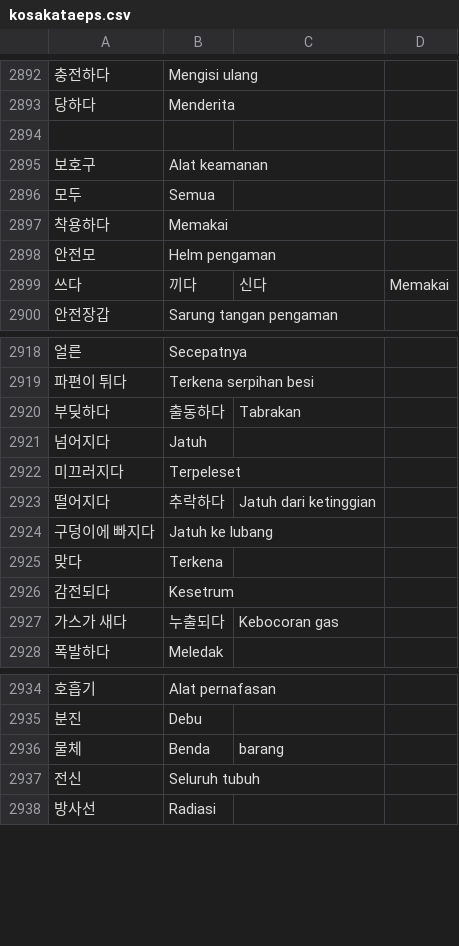
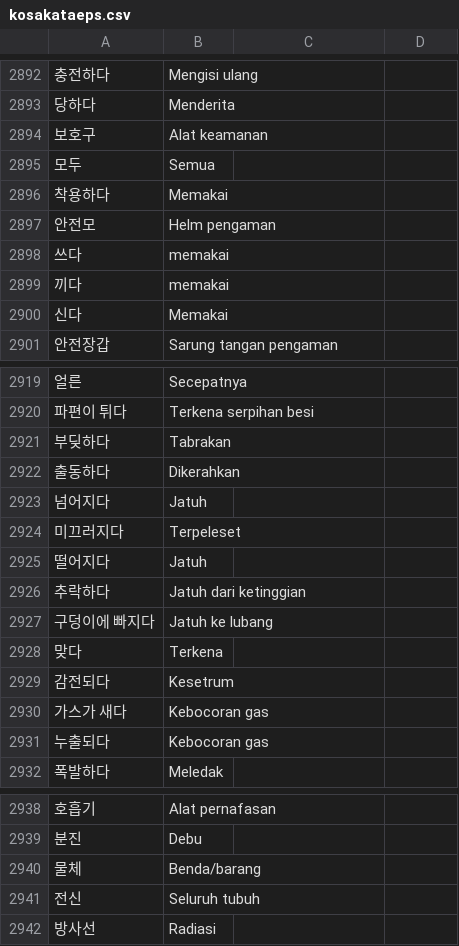
Before and after one commit to ulilyusuf/quiz, a CSV file: kosakataeps.csv, drawn as a sheet; only a part is shown, gaps mark what is left out; the diff covers the shown part only.

Commit message:
Update kosakataeps.csv

```diff
--- a/kosakataeps.csv
+++ b/kosakataeps.csv
@@ -2893,3 +2893,2 @@
 당하다,Menderita
-,
 보호구,Alat keamanan
@@ -2898,3 +2897,5 @@
 안전모,Helm pengaman
-쓰다, 끼다, 신다,Memakai
+쓰다,memakai
+끼다,memakai
+신다,Memakai
 안전장갑,Sarung tangan pengaman
@@ -2919,6 +2920,8 @@
 파편이 튀다,Terkena serpihan besi
-부딪하다, 출동하다,Tabrakan
+부딪하다,Tabrakan
+출동하다,Dikerahkan
 넘어지다,Jatuh
 미끄러지다,Terpeleset
-떨어지다, 추락하다,Jatuh dari ketinggian
+떨어지다,Jatuh
+추락하다,Jatuh dari ketinggian
 구덩이에 빠지다,Jatuh ke lubang
@@ -2926,3 +2929,4 @@
 감전되다,Kesetrum
-가스가 새다, 누출되다,Kebocoran gas
+가스가 새다,Kebocoran gas
+누출되다,Kebocoran gas
 폭발하다,Meledak
@@ -2935,3 +2939,3 @@
 분진,Debu
-물체,Benda, barang
+물체,Benda/barang
 전신,Seluruh tubuh
```
Also changed, not shown: 1 removed row and 2 edited cells elsewhere in this file.
